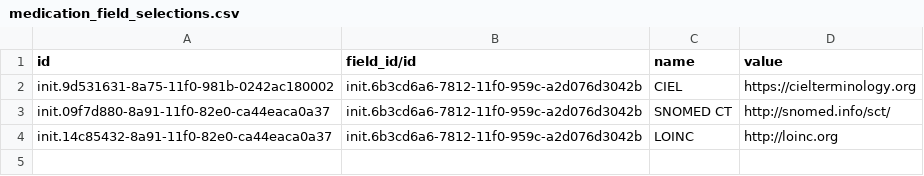
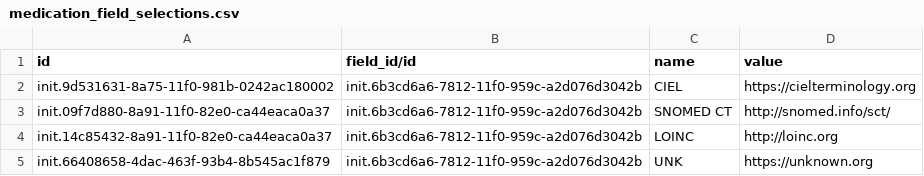
Before and after one commit to ozone-his/ozone, a CSV file: distro/configs/odoo/initializer_config/field_selection/medication_field_selections.csv, drawn as a sheet; the diff names each change by its address in the sheet, - before the commit and + after, or states it on an @@ line.

```diff
--- a/distro/configs/odoo/initializer_config/field_selection/medication_field_selections.csv
+++ b/distro/configs/odoo/initializer_config/field_selection/medication_field_selections.csv
+row 5: init.66408658-4dac-463f-93b4-8b545ac1f879 | init.6b3cd6a6-7812-11f0-959c-a2d076d3042b | UNK | https://unknown.org
```
Also changed, not shown: 2 other files.
